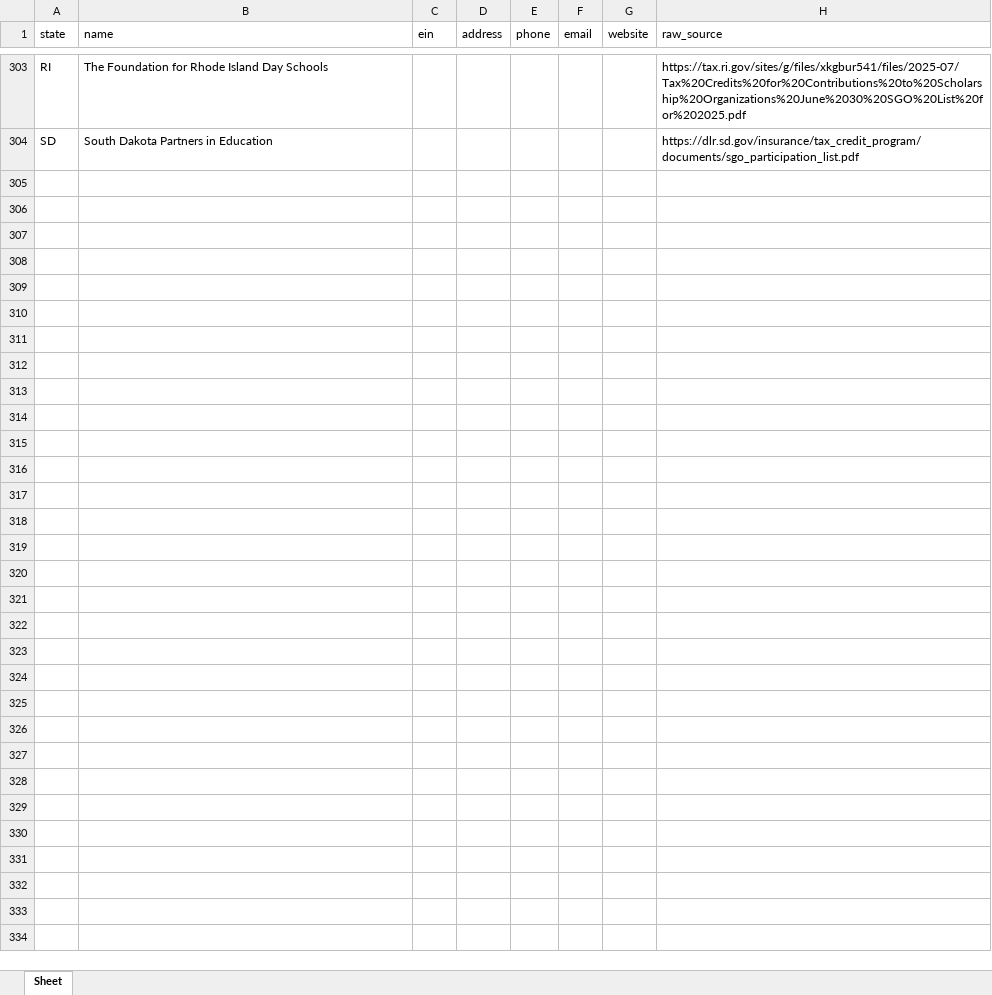
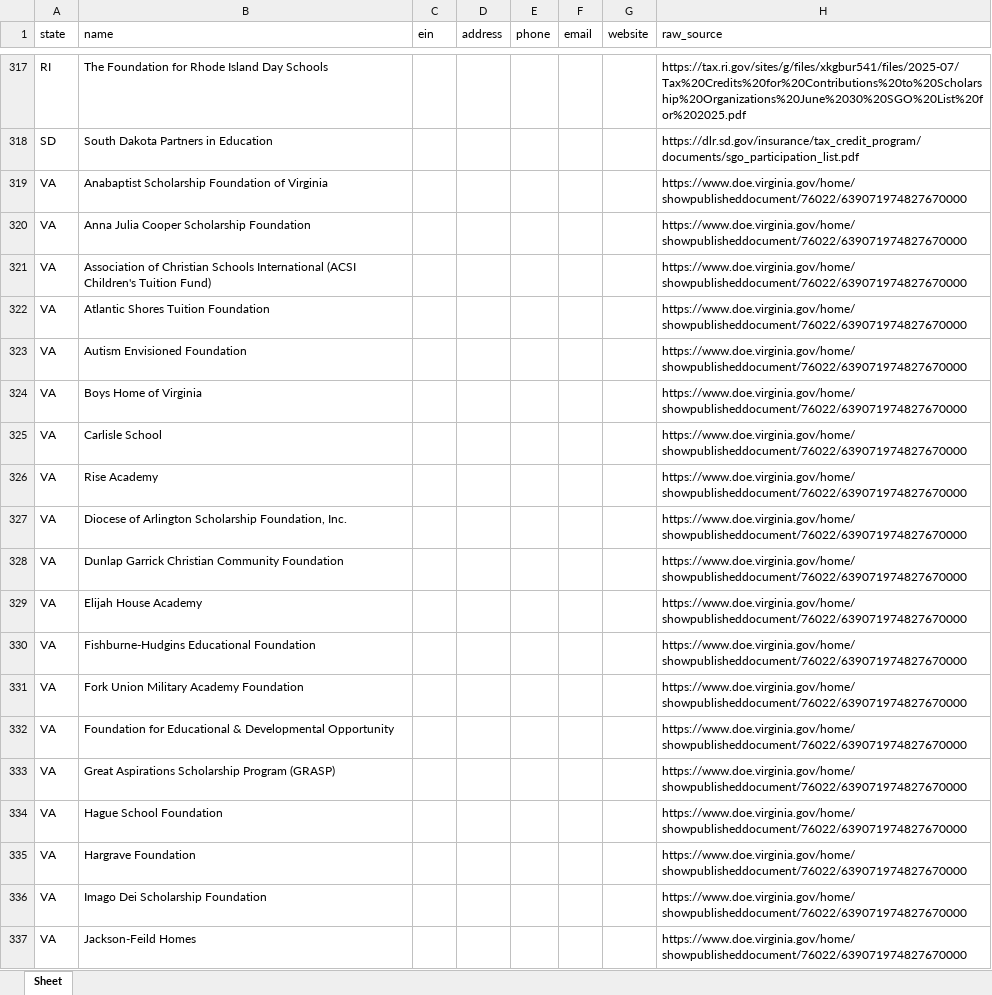
Before and after one commit to CRun7789/SGO-Validation, an Excel workbook: sgo_lists.xlsx, sheet Sheet, drawn as a sheet; only a part is shown, gaps mark what is left out; values as stored, in another font and other column widths than the file's, no borders; the diff covers the shown part only; the diff names each change by its address in the sheet, - before the commit and + after, or states it on an @@ line.

Commit message:
Add more sources (Claude round 6)

```diff
--- a/sgo_lists.xlsx (sheet Sheet)
+++ b/sgo_lists.xlsx (sheet Sheet)
+row 319: VA | Anabaptist Scholarship Foundation of Virginia |  |  |  |  |  | https://www.doe.virginia.gov/home/showpublisheddocument/76022/639071974827670000
+row 320: VA | Anna Julia Cooper Scholarship Foundation |  |  |  |  |  | https://www.doe.virginia.gov/home/showpublisheddocument/76022/639071974827670000
+row 321: VA | Association of Christian Schools International (ACSI Children's Tuition Fund) |  |  |  |  |  | https://www.doe.virginia.gov/home/showpublisheddocument/76022/639071974827670000
+row 322: VA | Atlantic Shores Tuition Foundation |  |  |  |  |  | https://www.doe.virginia.gov/home/showpublisheddocument/76022/639071974827670000
+row 323: VA | Autism Envisioned Foundation |  |  |  |  |  | https://www.doe.virginia.gov/home/showpublisheddocument/76022/639071974827670000
+row 324: VA | Boys Home of Virginia |  |  |  |  |  | https://www.doe.virginia.gov/home/showpublisheddocument/76022/639071974827670000
+row 325: VA | Carlisle School |  |  |  |  |  | https://www.doe.virginia.gov/home/showpublisheddocument/76022/639071974827670000
+row 326: VA | Rise Academy |  |  |  |  |  | https://www.doe.virginia.gov/home/showpublisheddocument/76022/639071974827670000
+row 327: VA | Diocese of Arlington Scholarship Foundation, Inc. |  |  |  |  |  | https://www.doe.virginia.gov/home/showpublisheddocument/76022/639071974827670000
+row 328: VA | Dunlap Garrick Christian Community Foundation |  |  |  |  |  | https://www.doe.virginia.gov/home/showpublisheddocument/76022/639071974827670000
+row 329: VA | Elijah House Academy |  |  |  |  |  | https://www.doe.virginia.gov/home/showpublisheddocument/76022/639071974827670000
+row 330: VA | Fishburne-Hudgins Educational Foundation |  |  |  |  |  | https://www.doe.virginia.gov/home/showpublisheddocument/76022/639071974827670000
+row 331: VA | Fork Union Military Academy Foundation |  |  |  |  |  | https://www.doe.virginia.gov/home/showpublisheddocument/76022/639071974827670000
+row 332: VA | Foundation for Educational & Developmental Opportunity |  |  |  |  |  | https://www.doe.virginia.gov/home/showpublisheddocument/76022/639071974827670000
+row 333: VA | Great Aspirations Scholarship Program (GRASP) |  |  |  |  |  | https://www.doe.virginia.gov/home/showpublisheddocument/76022/639071974827670000
+row 334: VA | Hague School Foundation |  |  |  |  |  | https://www.doe.virginia.gov/home/showpublisheddocument/76022/639071974827670000
+row 335: VA | Hargrave Foundation |  |  |  |  |  | https://www.doe.virginia.gov/home/showpublisheddocument/76022/639071974827670000
+row 336: VA | Imago Dei Scholarship Foundation |  |  |  |  |  | https://www.doe.virginia.gov/home/showpublisheddocument/76022/639071974827670000
+row 337: VA | Jackson-Feild Homes |  |  |  |  |  | https://www.doe.virginia.gov/home/showpublisheddocument/76022/639071974827670000
```
Also changed, not shown: 36 added rows, 3 removed rows and 92 edited cells elsewhere in this sheet, state_lists/sgo_lists.xlsx, 5 other files.
